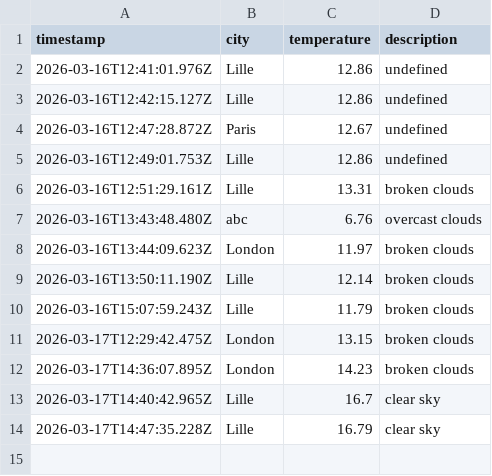
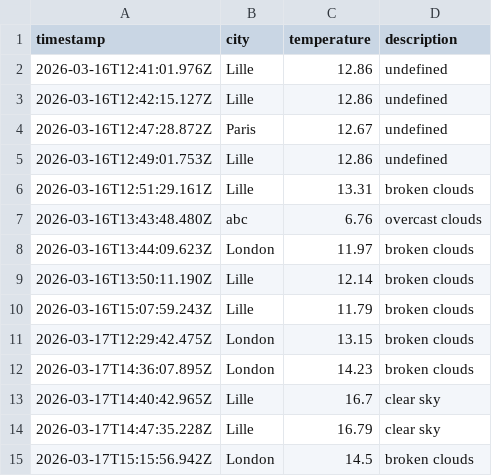
Before and after one commit to ardayss19/weatherAppJS, a CSV file: data/weather_log.csv, drawn as a sheet; the diff names each change by its address in the sheet, - before the commit and + after, or states it on an @@ line.

```diff
--- a/data/weather_log.csv
+++ b/data/weather_log.csv
+row 15: 2026-03-17T15:15:56.942Z | London | 14.5 | broken clouds
```
Also changed, not shown: 1 other file.
